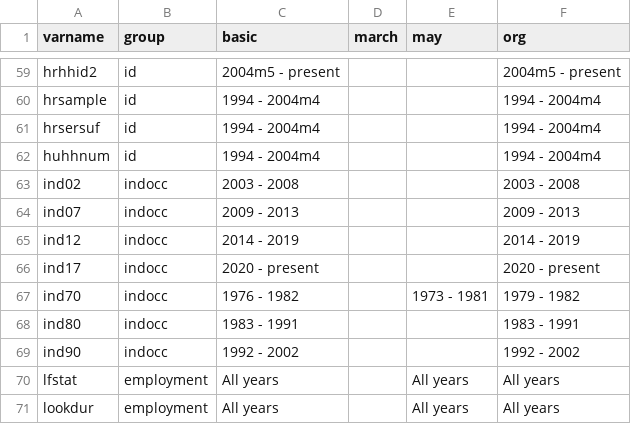
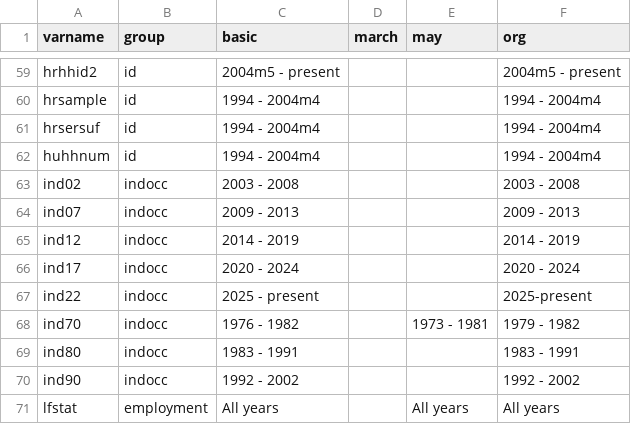
Before and after one commit to Economic/epiextracts, a CSV file: code/docs/variables_groups.csv, drawn as a sheet; only a part is shown, gaps mark what is left out; the shorter side is filled out with more unchanged rows.

```diff
--- a/code/docs/variables_groups.csv
+++ b/code/docs/variables_groups.csv
@@ -65,3 +65,4 @@ ind07,indocc,"2009 - 2013","","","2009 - 2013"
 ind12,indocc,"2014 - 2019","","","2014 - 2019"
-ind17,indocc,"2020 - present","","","2020 - present"
+ind17,indocc,"2020 - 2024","","","2020 - 2024"
+ind22,indocc,"2025 - present","","","2025-present"
 ind70,indocc,"1976 - 1982","","1973 - 1981","1979 - 1982"
```
Also changed, not shown: 4 other files.
